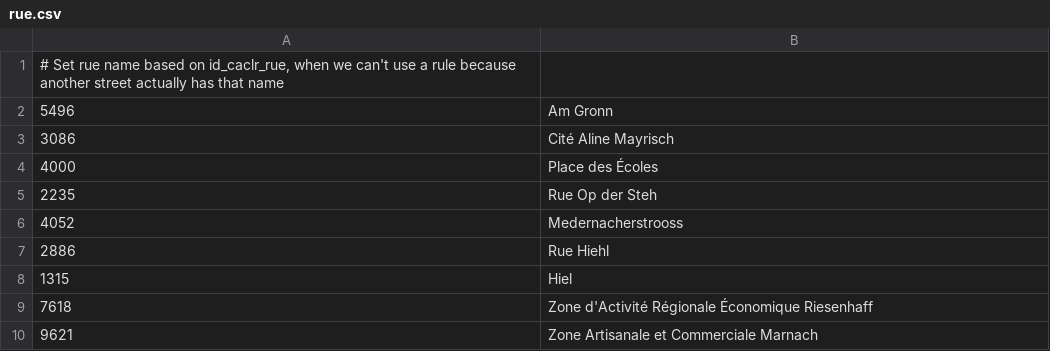
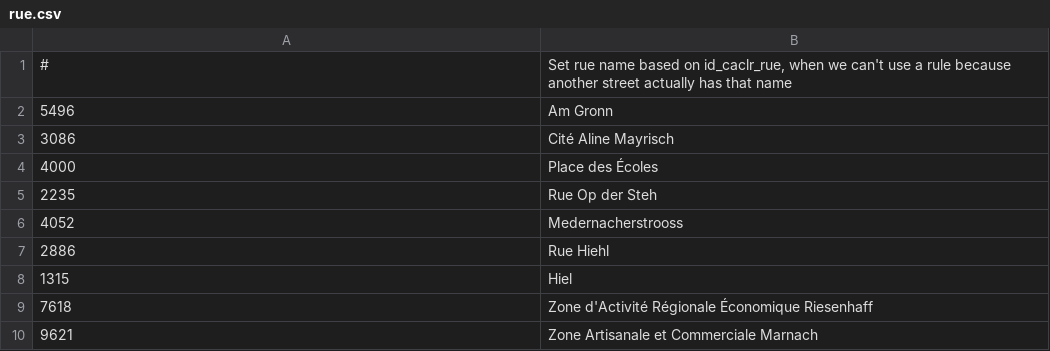
Before and after one commit to osmlu/csventrifuge, a CSV file: enhance/luxembourg_addresses/id_caclr_rue/rue.csv, drawn as a sheet.

Commit message:
syntax

```diff
--- a/enhance/luxembourg_addresses/id_caclr_rue/rue.csv
+++ b/enhance/luxembourg_addresses/id_caclr_rue/rue.csv
@@ -1,2 +1,2 @@
-# Set rue name based on id_caclr_rue, when we can't use a rule because another street actually has that name	
+#	Set rue name based on id_caclr_rue, when we can't use a rule because another street actually has that name
 5496	Am Gronn
```
